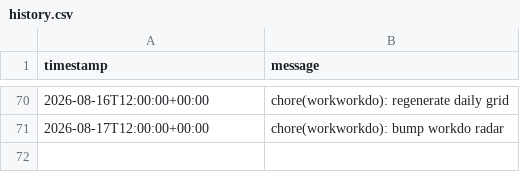
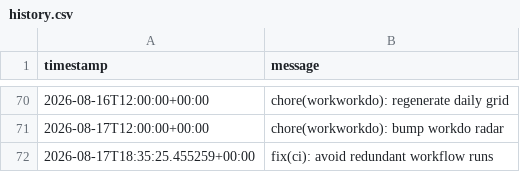
Before and after one commit to glcskl/workworkdo, a CSV file: data/history.csv, drawn as a sheet; only a part is shown, gaps mark what is left out; the diff names each change by its address in the sheet, - before the commit and + after, or states it on an @@ line.

Commit message:
fix(ci): avoid redundant workflow runs

```diff
--- a/data/history.csv
+++ b/data/history.csv
+row 72: 2026-08-17T18:35:25.455259+00:00 | fix(ci): avoid redundant workflow runs
```
